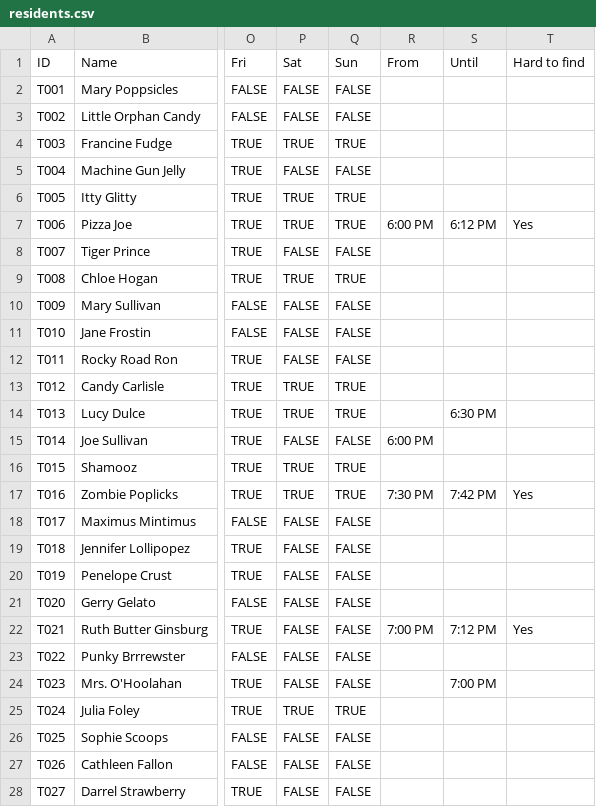
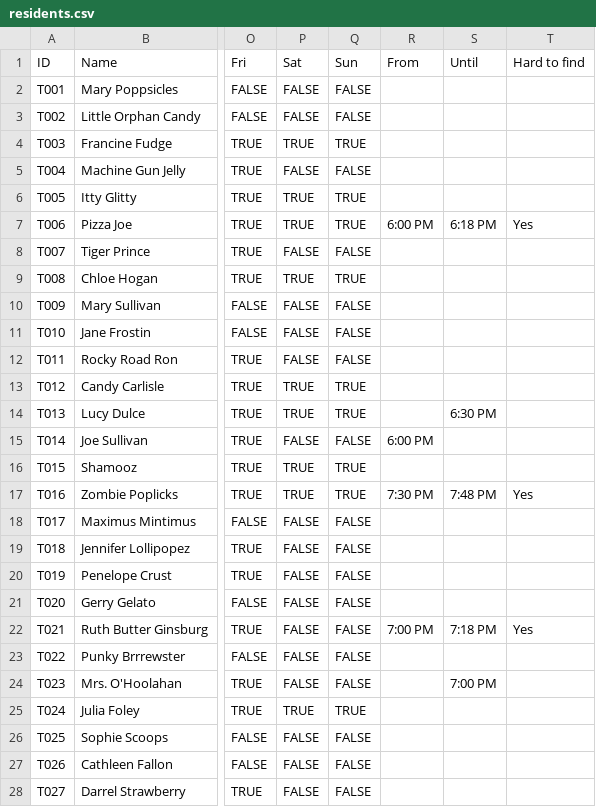
Before and after one commit to concrow7-dot/icemachine, a CSV file: tools/tutorial/residents.csv, drawn as a sheet; only a part is shown, gaps mark what is left out; the diff names each change by its address in the sheet, - before the commit and + after, or states it on an @@ line.

```diff
--- a/tools/tutorial/residents.csv
+++ b/tools/tutorial/residents.csv
-S7 (Until): 6:12 PM
+S7 (Until): 6:18 PM
-S17 (Until): 7:42 PM
+S17 (Until): 7:48 PM
-S22 (Until): 7:12 PM
+S22 (Until): 7:18 PM
```
Also changed, not shown: 6 other files.
